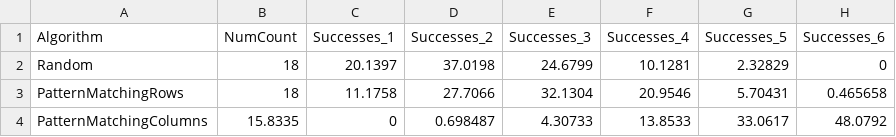
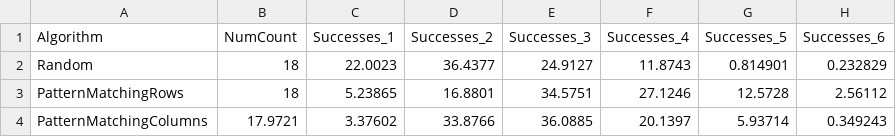
Before and after one commit to swingboard/lottery-1, a CSV file: data/Greece/Lotto/AlgorithmPredictionTestResults.csv, drawn as a sheet.

```diff
--- a/data/Greece/Lotto/AlgorithmPredictionTestResults.csv
+++ b/data/Greece/Lotto/AlgorithmPredictionTestResults.csv
@@ -1,4 +1,4 @@
 Algorithm,NumCount,Successes_1,Successes_2,Successes_3,Successes_4,Successes_5,Successes_6
-Random,18,20.1397,37.0198,24.6799,10.1281,2.32829,0
-PatternMatchingRows,18,11.1758,27.7066,32.1304,20.9546,5.70431,0.465658
-PatternMatchingColumns,15.8335,0,0.698487,4.30733,13.8533,33.0617,48.0792
+Random,18,22.0023,36.4377,24.9127,11.8743,0.814901,0.232829
+PatternMatchingRows,18,5.23865,16.8801,34.5751,27.1246,12.5728,2.56112
+PatternMatchingColumns,17.9721,3.37602,33.8766,36.0885,20.1397,5.93714,0.349243
```
Also changed, not shown: 9 other files.
